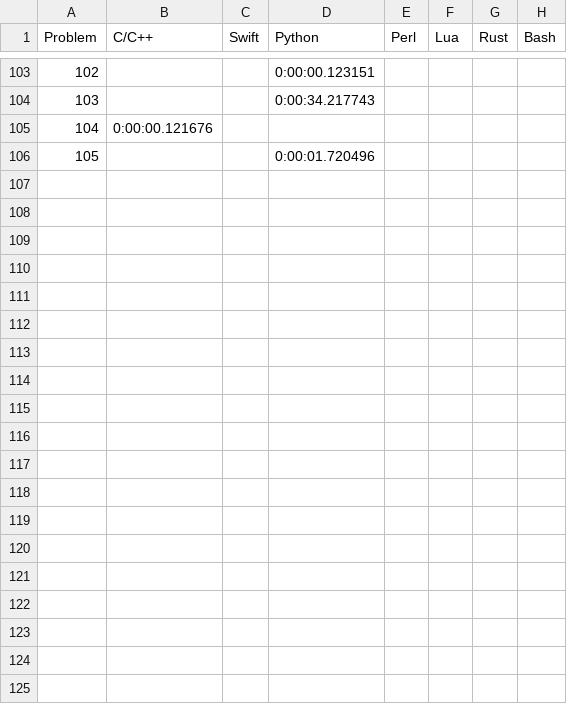
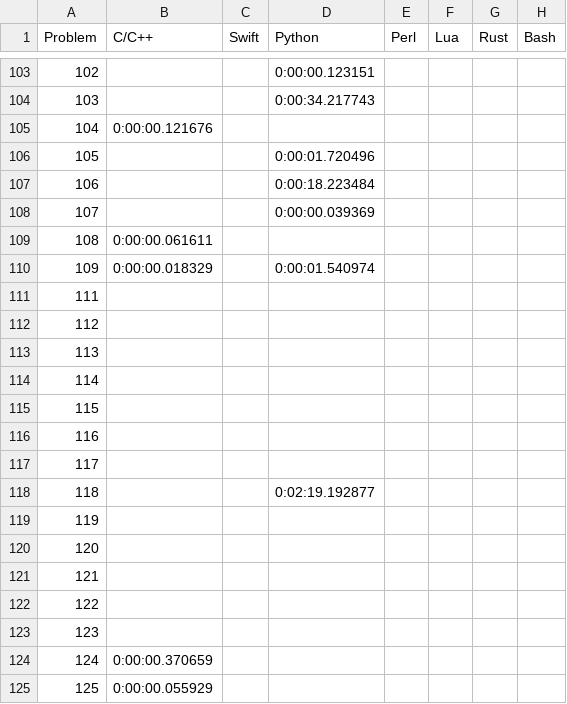
Before and after one commit to mryingster/ProjectEuler, a CSV file: times.csv, drawn as a sheet; only a part is shown, gaps mark what is left out; the diff names each change by its address in the sheet, - before the commit and + after, or states it on an @@ line.

```diff
--- a/times.csv
+++ b/times.csv
+row 107: 106 |  |  | 0:00:18.223484
+row 108: 107 |  |  | 0:00:00.039369
+row 109: 108 | 0:00:00.061611
+row 110: 109 | 0:00:00.018329 |  | 0:00:01.540974
+row 111: 111
+row 112: 112
+row 113: 113
+row 114: 114
+row 115: 115
+row 116: 116
+row 117: 117
+row 118: 118 |  |  | 0:02:19.192877
+row 119: 119
+row 120: 120
+row 121: 121
+row 122: 122
+row 123: 123
+row 124: 124 | 0:00:00.370659
+row 125: 125 | 0:00:00.055929
```
Also changed, not shown: 2 other files.
